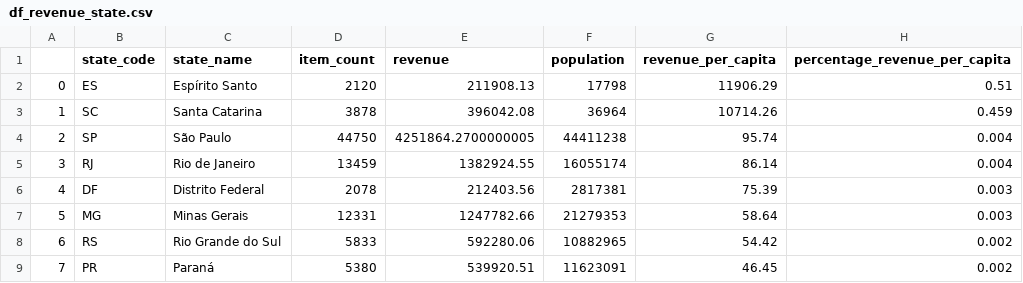
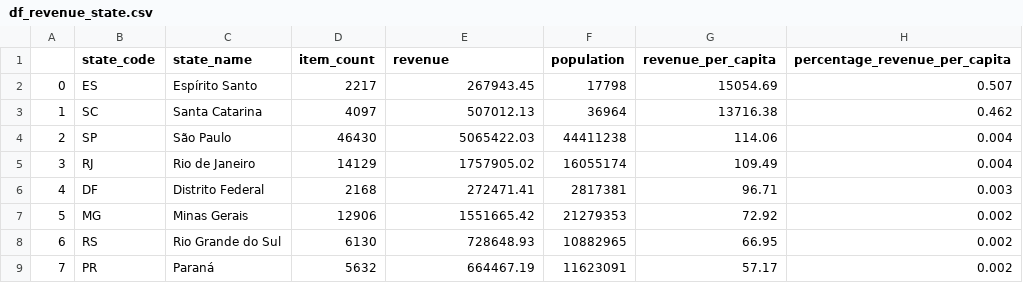
Before and after one commit to RosaEvasari/e-commerce-analysis, a CSV file: data/cleaned/df_revenue_state.csv, drawn as a sheet; only a part is shown; the diff covers the shown part only.

```diff
--- a/data/cleaned/df_revenue_state.csv
+++ b/data/cleaned/df_revenue_state.csv
@@ -1,9 +1,9 @@
 ,state_code,state_name,item_count,revenue,population,revenue_per_capita,percentage_revenue_per_capita
-0,ES,Espírito Santo,2120,211908.13,17798,11906.29,0.51
-1,SC,Santa Catarina,3878,396042.08,36964,10714.26,0.459
-2,SP,São Paulo,44750,4251864.2700000005,44411238,95.74,0.004
-3,RJ,Rio de Janeiro,13459,1382924.55,16055174,86.14,0.004
-4,DF,Distrito Federal,2078,212403.56,2817381,75.39,0.003
-5,MG,Minas Gerais,12331,1247782.66,21279353,58.64,0.003
-6,RS,Rio Grande do Sul,5833,592280.06,10882965,54.42,0.002
-7,PR,Paraná,5380,539920.51,11623091,46.45,0.002
+0,ES,Espírito Santo,2217,267943.45,17798,15054.69,0.507
+1,SC,Santa Catarina,4097,507012.13,36964,13716.38,0.462
+2,SP,São Paulo,46430,5065422.03,44411238,114.06,0.004
+3,RJ,Rio de Janeiro,14129,1757905.02,16055174,109.49,0.004
+4,DF,Distrito Federal,2168,272471.41,2817381,96.71,0.003
+5,MG,Minas Gerais,12906,1551665.42,21279353,72.92,0.002
+6,RS,Rio Grande do Sul,6130,728648.93,10882965,66.95,0.002
+7,PR,Paraná,5632,664467.19,11623091,57.17,0.002
```
Also changed, not shown: 94 edited cells elsewhere in this file, data/cleaned/category_translation.csv, data/cleaned/df_category.csv, 25 other files.
